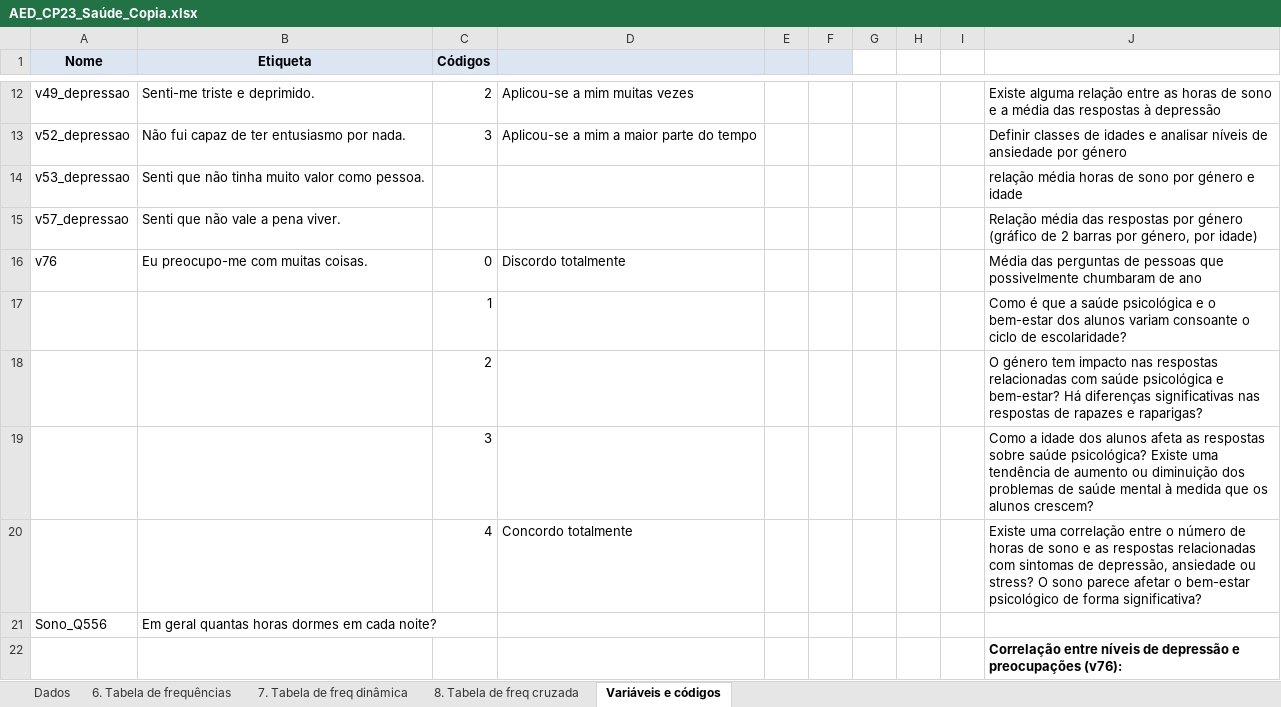
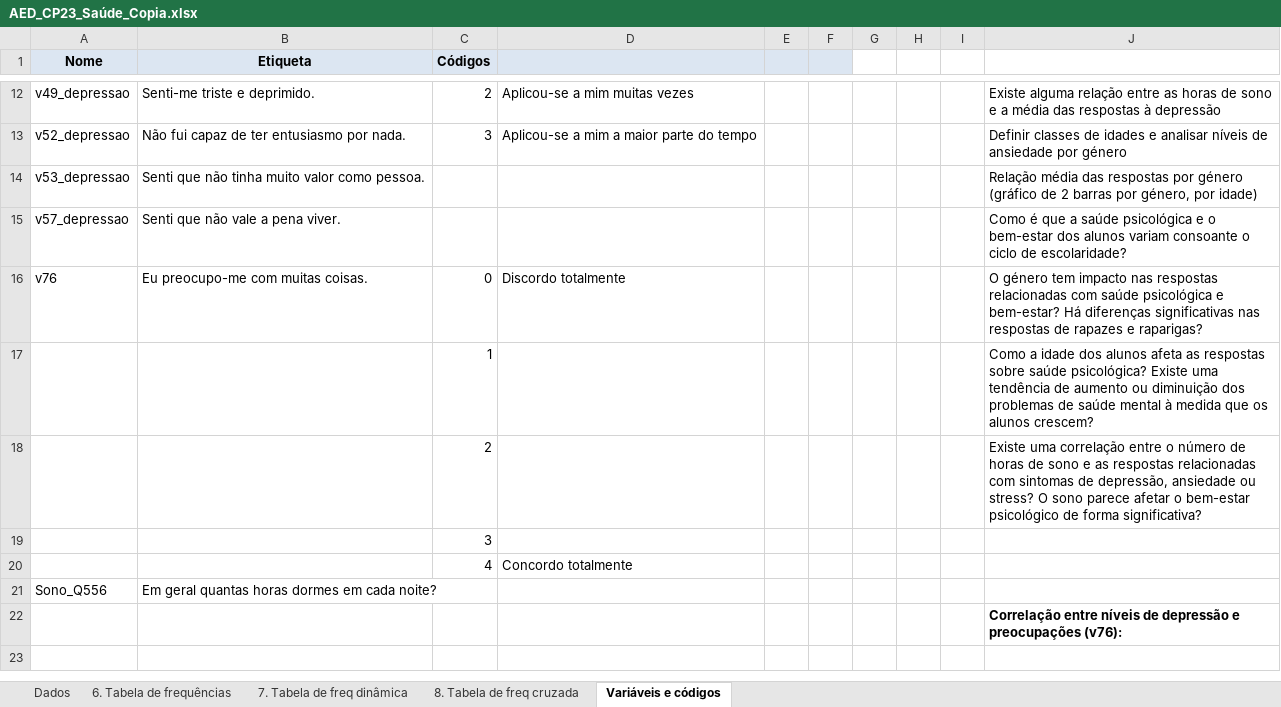
Before and after one commit to Daniel99Fonseca/Project_AED, an Excel workbook: AED_CP23_Saúde_Copia.xlsx, sheet Variáveis e códigos, drawn as a sheet; only a part is shown, gaps mark what is left out; the shorter side is filled out with more unchanged rows; values as stored, in another font and other column widths than the file's, no borders; the diff names each change by its address in the sheet, - before the commit and + after, or states it on an @@ line.

```diff
--- a/AED_CP23_Saúde_Copia.xlsx (sheet Variáveis e códigos)
+++ b/AED_CP23_Saúde_Copia.xlsx (sheet Variáveis e códigos)
-J14: relação média horas de sono por género e idade
+J14: Relação média das respostas por género (gráfico de 2 barras por género, por idade)
-J15: Relação média das respostas por género (gráfico de 2 barras por género, por idade)
+J15: Como é que a saúde psicológica e o bem-estar dos alunos variam consoante o ciclo de escolaridade?
-J16: Média das perguntas de pessoas que possivelmente chumbaram de ano
+J16: O género tem impacto nas respostas relacionadas com saúde psicológica e bem-estar? Há diferenças significativas nas respostas de rapazes e raparigas?
-J17: Como é que a saúde psicológica e o bem-estar dos alunos variam consoante o ciclo de escolaridade?
+J17: Como a idade dos alunos afeta as respostas sobre saúde psicológica? Existe uma tendência de aumento ou diminuição dos problemas de saúde mental à medida que os alunos crescem?
-J18: O género tem impacto nas respostas relacionadas com saúde psicológica e bem-estar? Há diferenças significativas nas respostas de rapazes e raparigas?
+J18: Existe uma correlação entre o número de horas de sono e as respostas relacionadas com sintomas de depressão, ansiedade ou stress? O sono parece afetar o bem-estar psicológico de forma significativa?
-J19: Como a idade dos alunos afeta as respostas sobre saúde psicológica? Existe uma tendência de aumento ou diminuição dos problemas de saúde mental à medida que os alunos crescem?
+J19: (empty)
-J20: Existe uma correlação entre o número de horas de sono e as respostas relacionadas com sintomas de depressão, ansiedade ou stress? O sono parece afetar o bem-estar psicológico de forma significativa?
+J20: (empty)
```
Also changed, not shown: 1 other file.
